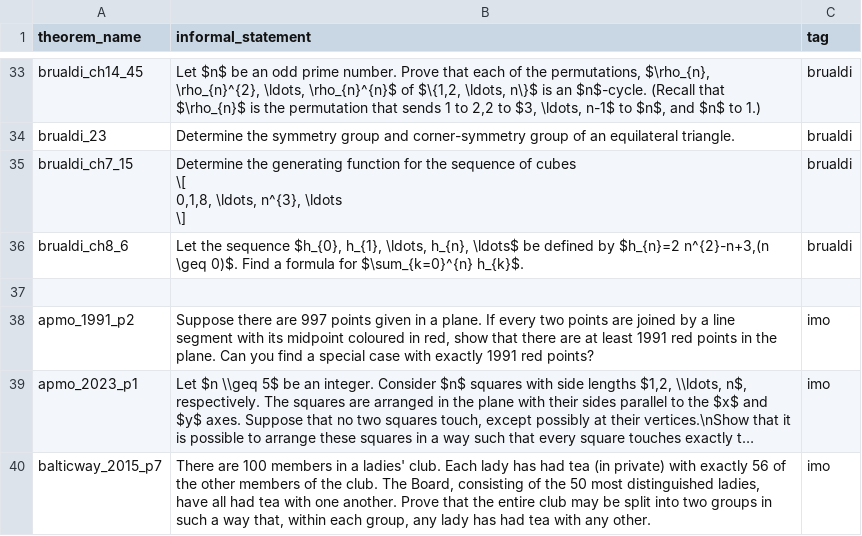
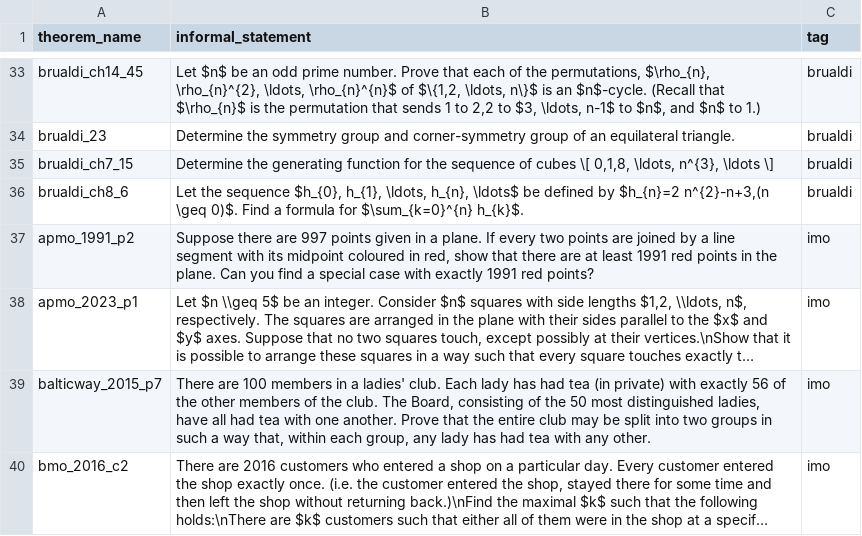
Before and after one commit to project-numina/combinatorics, a CSV file: CombiBench/metadata.csv, drawn as a sheet; only a part is shown, gaps mark what is left out; the shorter side is filled out with more unchanged rows; long unchanged cells end in ….

Commit message:
metadata format

```diff
--- a/CombiBench/metadata.csv
+++ b/CombiBench/metadata.csv
@@ -34,8 +34,4 @@ brualdi_ch14_45,"Let $n$ be an odd prime number. Prove that each of the permutat
 brualdi_23,Determine the symmetry group and corner-symmetry group of an equilateral triangle.,brualdi
-brualdi_ch7_15,"Determine the generating function for the sequence of cubes
-\[
-0,1,8, \ldots, n^{3}, \ldots
-\]",brualdi
+brualdi_ch7_15,"Determine the generating function for the sequence of cubes \[ 0,1,8, \ldots, n^{3}, \ldots \]",brualdi
 brualdi_ch8_6,"Let the sequence $h_{0}, h_{1}, \ldots, h_{n}, \ldots$ be defined by $h_{n}=2 n^{2}-n+3,(n \geq 0)$. Find a formula for $\sum_{k=0}^{n} h_{k}$.",brualdi
-
 apmo_1991_p2,"Suppose there are 997 points given in a plane. If every two points are joined by a line segment with its midpoint coloured in red, show that there are at least 1991 red points in the plane. Can you find a special case with exactly 1991 red points?",imo
```
